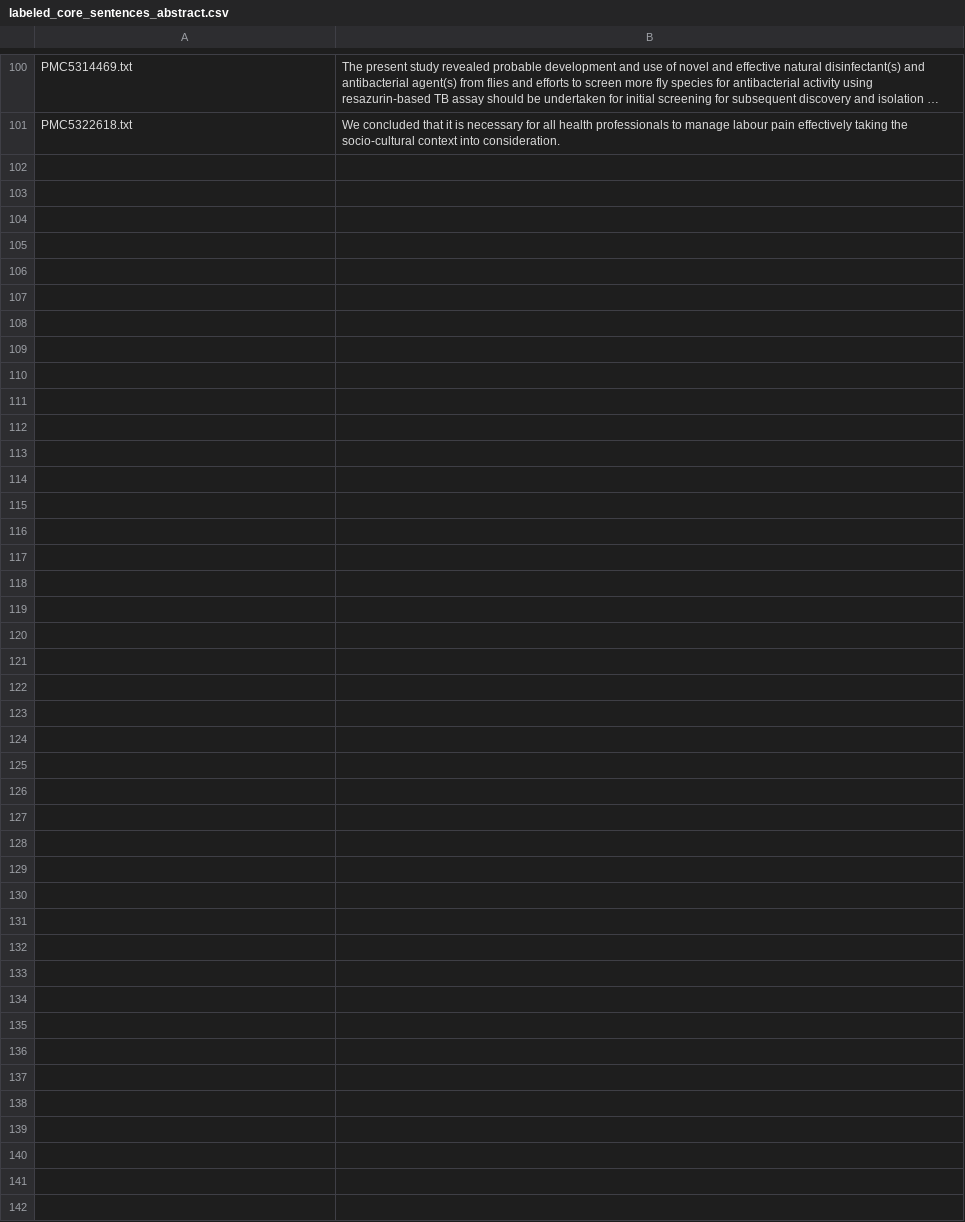
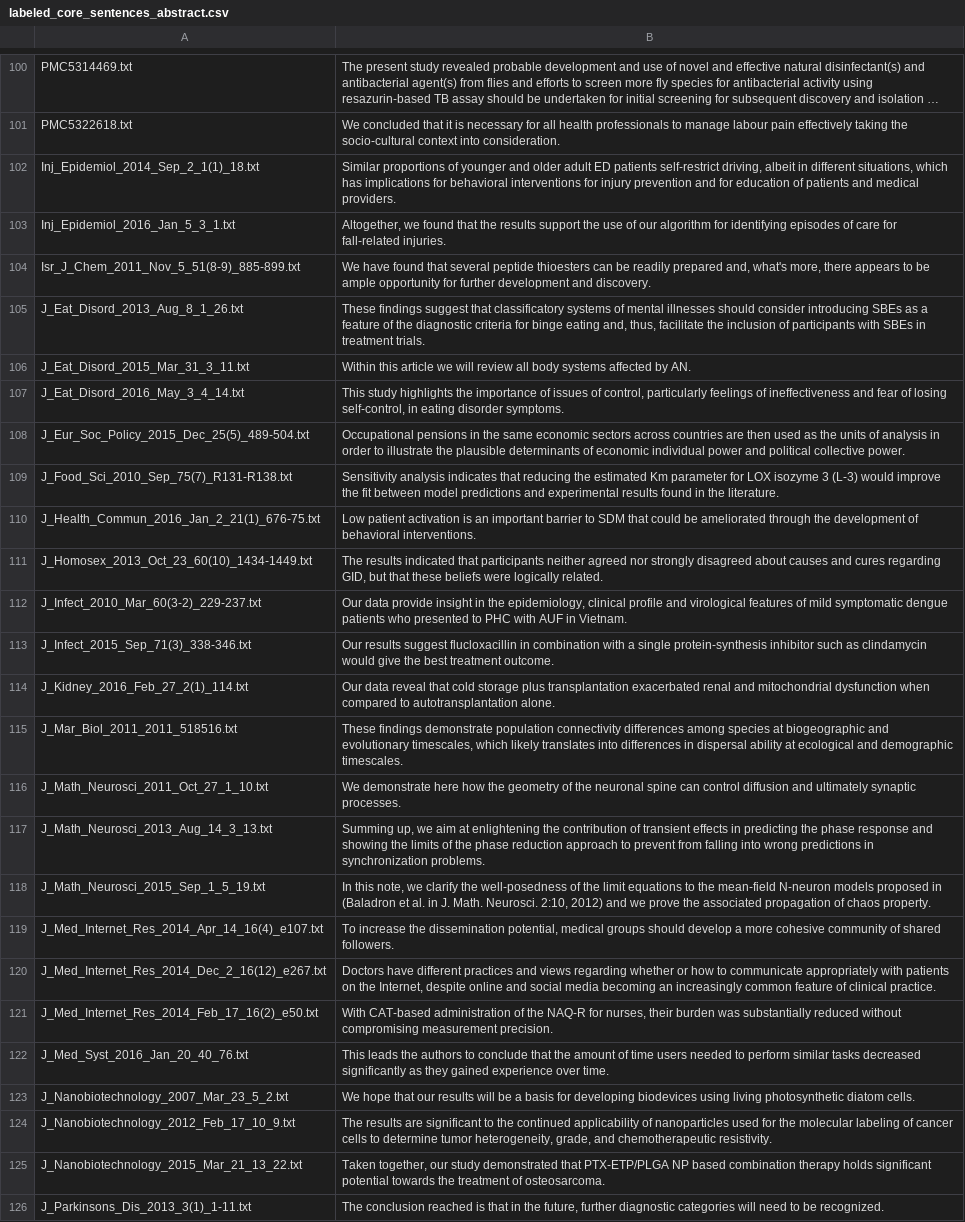
Before and after one commit to TomJansen25/Extracting-Core-Claims, a CSV file: labeled_core_sentences_abstract.csv, drawn as a sheet; only a part is shown, gaps mark what is left out; long unchanged cells end in …; the diff names each change by its address in the sheet, - before the commit and + after, or states it on an @@ line.

```diff
--- a/labeled_core_sentences_abstract.csv
+++ b/labeled_core_sentences_abstract.csv
+row 102: Inj_Epidemiol_2014_Sep_2_1(1)_18.txt | Similar proportions of younger and older adult ED patients self-restrict driving, albeit in different situations, which has implications for behavioral interventions for injury prevention and for education of patients and medical providers.
+row 103: Inj_Epidemiol_2016_Jan_5_3_1.txt | Altogether, we found that the results support the use of our algorithm for identifying episodes of care for fall-related injuries.
+row 104: Isr_J_Chem_2011_Nov_5_51(8-9)_885-899.txt | We have found that several peptide thioesters can be readily prepared and, what's more, there appears to be ample opportunity for further development and discovery.
+row 105: J_Eat_Disord_2013_Aug_8_1_26.txt | These findings suggest that classificatory systems of mental illnesses should consider introducing SBEs as a feature of the diagnostic criteria for binge eating and, thus, facilitate the inclusion of participants with SBEs in treatment trials.
+row 106: J_Eat_Disord_2015_Mar_31_3_11.txt | Within this article we will review all body systems affected by AN.
+row 107: J_Eat_Disord_2016_May_3_4_14.txt | This study highlights the importance of issues of control, particularly feelings of ineffectiveness and fear of losing self-control, in eating disorder symptoms.
+row 108: J_Eur_Soc_Policy_2015_Dec_25(5)_489-504.txt | Occupational pensions in the same economic sectors across countries are then used as the units of analysis in order to illustrate the plausible determinants of economic individual power and political collective power.
+row 109: J_Food_Sci_2010_Sep_75(7)_R131-R138.txt | Sensitivity analysis indicates that reducing the estimated Km parameter for LOX isozyme 3 (L-3) would improve the fit between model predictions and experimental results found in the literature.
+row 110: J_Health_Commun_2016_Jan_2_21(1)_676-75.txt | Low patient activation is an important barrier to SDM that could be ameliorated through the development of behavioral interventions.
+row 111: J_Homosex_2013_Oct_23_60(10)_1434-1449.txt | The results indicated that participants neither agreed nor strongly disagreed about causes and cures regarding GID, but that these beliefs were logically related.
+row 112: J_Infect_2010_Mar_60(3-2)_229-237.txt | Our data provide insight in the epidemiology, clinical profile and virological features of mild symptomatic dengue patients who presented to PHC with AUF in Vietnam.
+row 113: J_Infect_2015_Sep_71(3)_338-346.txt | Our results suggest flucloxacillin in combination with a single protein-synthesis inhibitor such as clindamycin would give the best treatment outcome.
+row 114: J_Kidney_2016_Feb_27_2(1)_114.txt | Our data reveal that cold storage plus transplantation exacerbated renal and mitochondrial dysfunction when compared to autotransplantation alone.
+row 115: J_Mar_Biol_2011_2011_518516.txt | These findings demonstrate population connectivity differences among species at biogeographic and evolutionary timescales, which likely translates into differences in dispersal ability at ecological and demographic timescales.
+row 116: J_Math_Neurosci_2011_Oct_27_1_10.txt | We demonstrate here how the geometry of the neuronal spine can control diffusion and ultimately synaptic processes.
+row 117: J_Math_Neurosci_2013_Aug_14_3_13.txt | Summing up, we aim at enlightening the contribution of transient effects in predicting the phase response and showing the limits of the phase reduction approach to prevent from falling into wrong predictions in synchronization problems.
+row 118: J_Math_Neurosci_2015_Sep_1_5_19.txt | In this note, we clarify the well-posedness of the limit equations to the mean-field N-neuron models proposed in (Baladron et al. in J. Math. Neurosci. 2:10, 2012) and we prove the associated propagation of chaos property.
+row 119: J_Med_Internet_Res_2014_Apr_14_16(4)_e107.txt | To increase the dissemination potential, medical groups should develop a more cohesive community of shared followers.
+row 120: J_Med_Internet_Res_2014_Dec_2_16(12)_e267.txt | Doctors have different practices and views regarding whether or how to communicate appropriately with patients on the Internet, despite online and social media becoming an increasingly common feature of clinical practice.
+row 121: J_Med_Internet_Res_2014_Feb_17_16(2)_e50.txt | With CAT-based administration of the NAQ-R for nurses, their burden was substantially reduced without compromising measurement precision.
+row 122: J_Med_Syst_2016_Jan_20_40_76.txt | This leads the authors to conclude that the amount of time users needed to perform similar tasks decreased significantly as they gained experience over time.
+row 123: J_Nanobiotechnology_2007_Mar_23_5_2.txt | We hope that our results will be a basis for developing biodevices using living photosynthetic diatom cells.
+row 124: J_Nanobiotechnology_2012_Feb_17_10_9.txt | The results are significant to the continued applicability of nanoparticles used for the molecular labeling of cancer cells to determine tumor heterogeneity, grade, and chemotherapeutic resistivity.
+row 125: J_Nanobiotechnology_2015_Mar_21_13_22.txt | Taken together, our study demonstrated that PTX-ETP/PLGA NP based combination therapy holds significant potential towards the treatment of osteosarcoma.
+row 126: J_Parkinsons_Dis_2013_3(1)_1-11.txt | The conclusion reached is that in the future, further diagnostic categories will need to be recognized.
```
Also changed, not shown: 6 other files.
